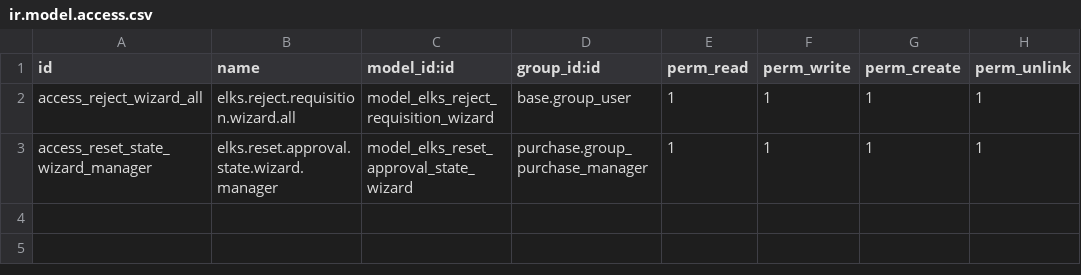
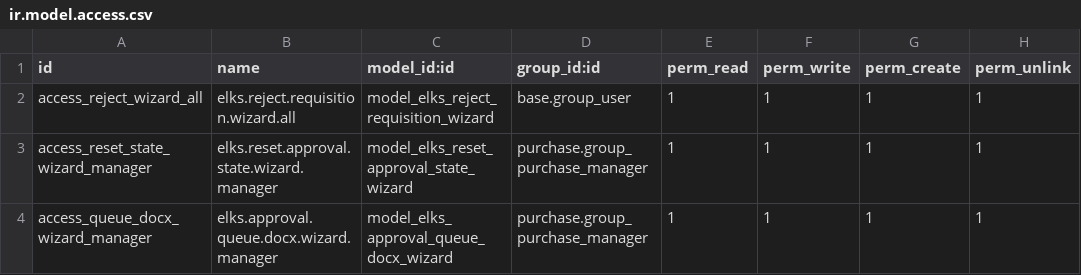
Before and after one commit to LeoricCryotek/elkspurchase, a CSV file: security/ir.model.access.csv, drawn as a sheet.

```diff
--- a/security/ir.model.access.csv
+++ b/security/ir.model.access.csv
@@ -3 +3,2 @@ access_reject_wizard_all,elks.reject.requisition.wizard.all,model_elks_reject_re
 access_reset_state_wizard_manager,elks.reset.approval.state.wizard.manager,model_elks_reset_approval_state_wizard,purchase.group_purchase_manager,1,1,1,1
+access_queue_docx_wizard_manager,elks.approval.queue.docx.wizard.manager,model_elks_approval_queue_docx_wizard,purchase.group_purchase_manager,1,1,1,1
```
Also changed, not shown: 6 other files.
